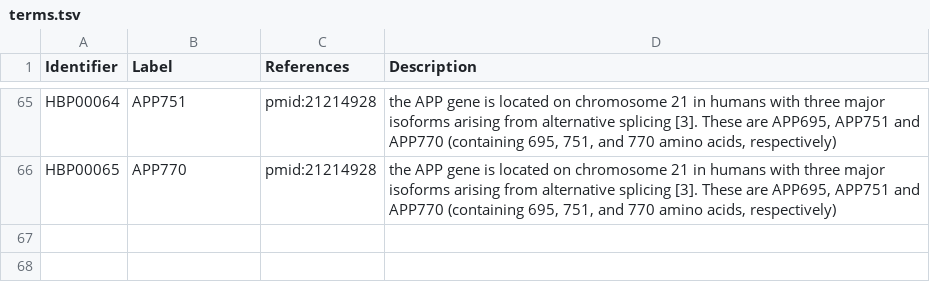
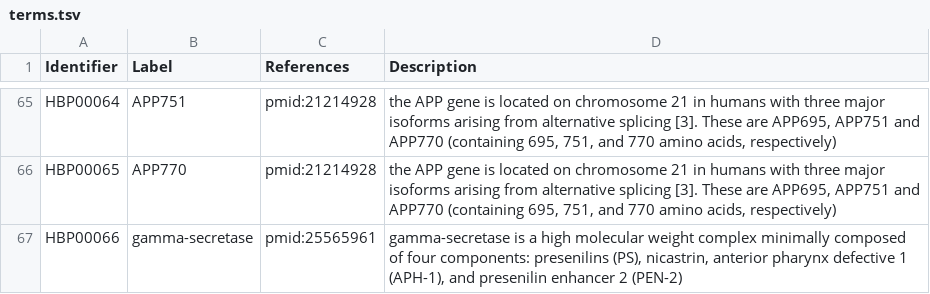
Before and after one commit to pharmacome/conso, a TSV file: terms.tsv, drawn as a sheet; only a part is shown, gaps mark what is left out.

Commit message:
gamma-secretase

```diff
--- a/terms.tsv
+++ b/terms.tsv
@@ -66 +66,2 @@ HBP00064	APP751	pmid:21214928	the APP gene is located on chromosome 21 in humans
 HBP00065	APP770	pmid:21214928	the APP gene is located on chromosome 21 in humans with three major isoforms arising from alternative splicing [3]. These are APP695, APP751 and APP770 (containing 695, 751, and 770 amino acids, respectively)
+HBP00066	gamma-secretase	pmid:25565961	gamma-secretase is a high molecular weight complex minimally composed of four components: presenilins (PS), nicastrin, anterior pharynx defective 1 (APH-1), and presenilin enhancer 2 (PEN-2)
```
